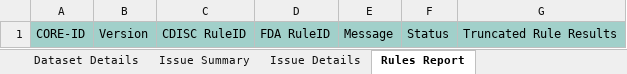
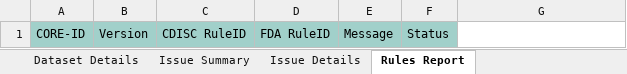
Before and after one commit to cdisc-org/cdisc-rules-engine, an Excel workbook: resources/templates/report-template.xlsx, sheet Rules Report, drawn as a sheet; values as stored, in another font and other column widths than the file's, no borders; conditional formats not drawn; the diff names each change by its address in the sheet, - before the commit and + after, or states it on an @@ line.

```diff
--- a/resources/templates/report-template.xlsx (sheet Rules Report)
+++ b/resources/templates/report-template.xlsx (sheet Rules Report)
-G1: Truncated Rule Results
+G1: (empty)
-G1 fill: #A1D0CA
+G1 fill: none
```
Also changed, not shown: sheet Conformance Details, sheet Issue Summary, 4 other files.
